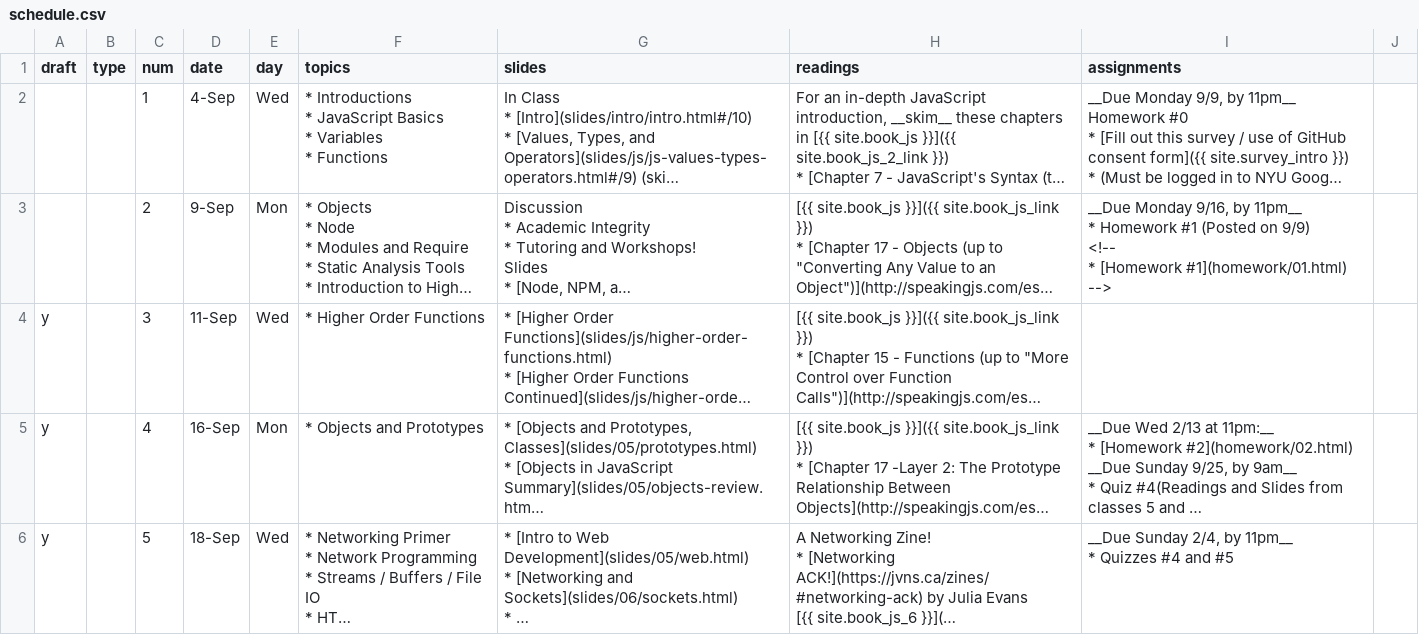
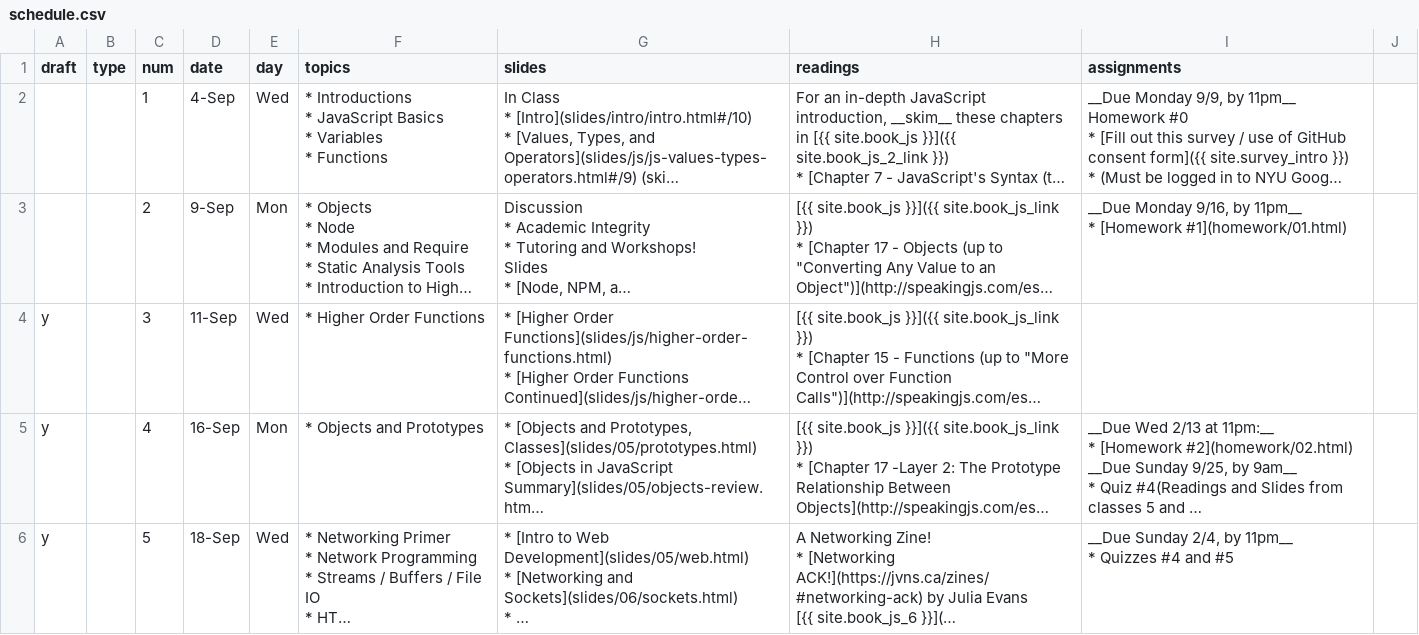
Before and after one commit to foureyes/csci-ua.0480-fall2019-001, a CSV file: _data/schedule.csv, drawn as a sheet; only a part is shown; long unchanged cells end in …; ↵ is a line break in a cell; the diff names each change by its address in the sheet, - before the commit and + after, or states it on an @@ line.

Commit message:
add schedule

```diff
--- a/_data/schedule.csv
+++ b/_data/schedule.csv
-I3 (assignments): …11pm__ ↵ * Homework #1 (Posted on 9/9) ↵ <!-- ↵ * [Homework #1](homework/01.html) ↵ -->
+I3 (assignments): …11pm__ ↵ * [Homework #1](homework/01.html)
```
